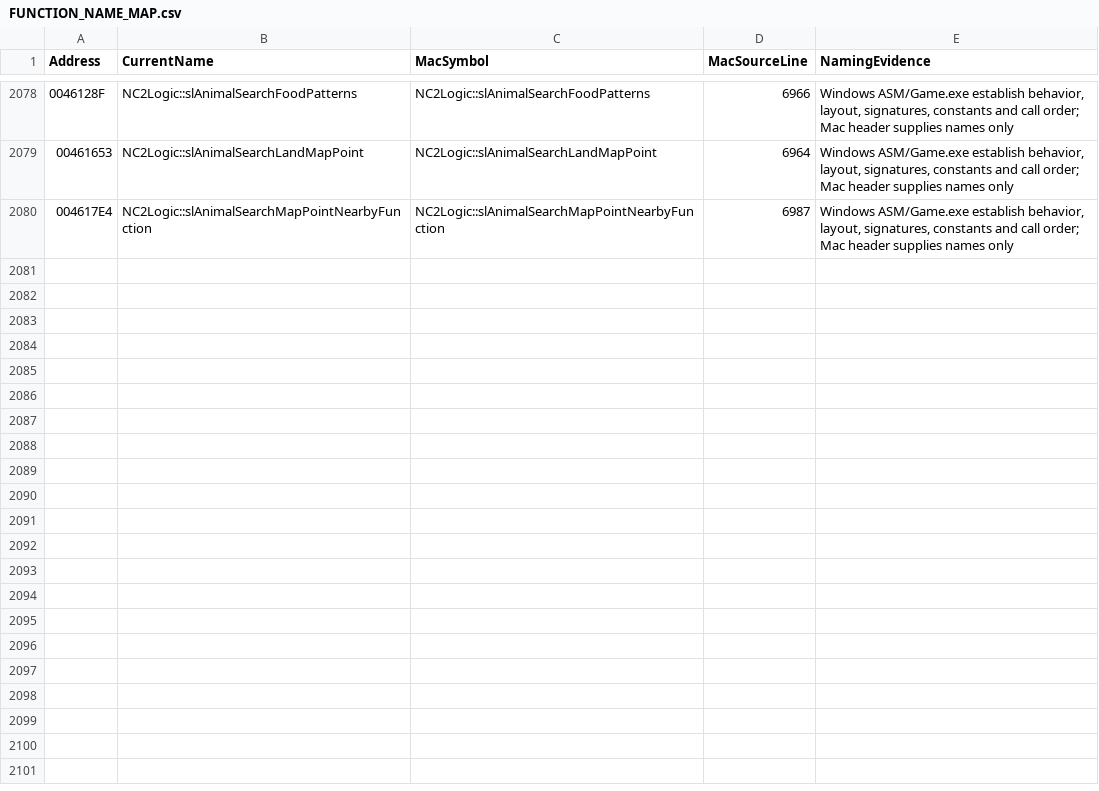
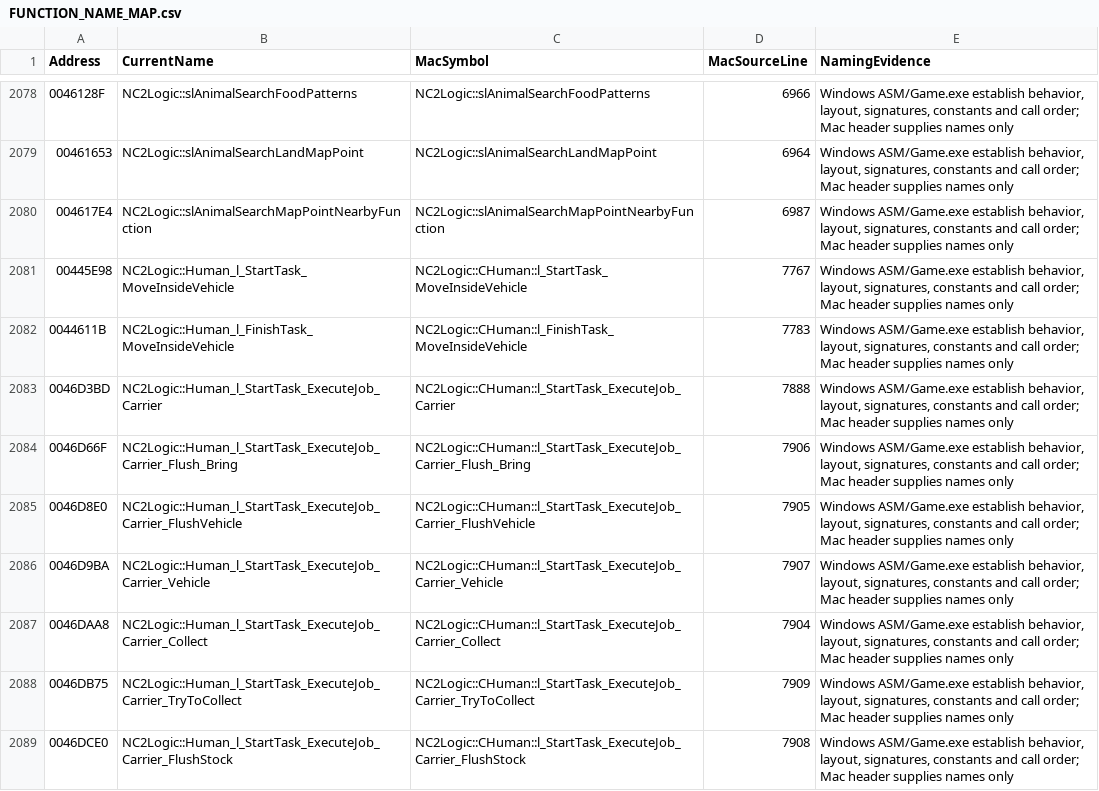
Before and after one commit to HaoJun0823/OpenVikings_cpp, a CSV file: docs/FUNCTION_NAME_MAP.csv, drawn as a sheet; only a part is shown, gaps mark what is left out; the diff covers the shown part only; the diff names each change by its address in the sheet, - before the commit and + after, or states it on an @@ line.

Commit message:
Reconstruct carrier stock transport and human vehicle entry

```diff
--- a/docs/FUNCTION_NAME_MAP.csv
+++ b/docs/FUNCTION_NAME_MAP.csv
+row 2081: 00445E98 | NC2Logic::Human_l_StartTask_MoveInsideVehicle | NC2Logic::CHuman::l_StartTask_MoveInsideVehicle | 7767 | Windows ASM/Game.exe establish behavior, layout, signatures, constants and call order; Mac header supplies names only
+row 2082: 0044611B | NC2Logic::Human_l_FinishTask_MoveInsideVehicle | NC2Logic::CHuman::l_FinishTask_MoveInsideVehicle | 7783 | Windows ASM/Game.exe establish behavior, layout, signatures, constants and call order; Mac header supplies names only
+row 2083: 0046D3BD | NC2Logic::Human_l_StartTask_ExecuteJob_Carrier | NC2Logic::CHuman::l_StartTask_ExecuteJob_Carrier | 7888 | Windows ASM/Game.exe establish behavior, layout, signatures, constants and call order; Mac header supplies names only
+row 2084: 0046D66F | NC2Logic::Human_l_StartTask_ExecuteJob_Carrier_Flush_Bring | NC2Logic::CHuman::l_StartTask_ExecuteJob_Carrier_Flush_Bring | 7906 | Windows ASM/Game.exe establish behavior, layout, signatures, constants and call order; Mac header supplies names only
+row 2085: 0046D8E0 | NC2Logic::Human_l_StartTask_ExecuteJob_Carrier_FlushVehicle | NC2Logic::CHuman::l_StartTask_ExecuteJob_Carrier_FlushVehicle | 7905 | Windows ASM/Game.exe establish behavior, layout, signatures, constants and call order; Mac header supplies names only
+row 2086: 0046D9BA | NC2Logic::Human_l_StartTask_ExecuteJob_Carrier_Vehicle | NC2Logic::CHuman::l_StartTask_ExecuteJob_Carrier_Vehicle | 7907 | Windows ASM/Game.exe establish behavior, layout, signatures, constants and call order; Mac header supplies names only
+row 2087: 0046DAA8 | NC2Logic::Human_l_StartTask_ExecuteJob_Carrier_Collect | NC2Logic::CHuman::l_StartTask_ExecuteJob_Carrier_Collect | 7904 | Windows ASM/Game.exe establish behavior, layout, signatures, constants and call order; Mac header supplies names only
+row 2088: 0046DB75 | NC2Logic::Human_l_StartTask_ExecuteJob_Carrier_TryToCollect | NC2Logic::CHuman::l_StartTask_ExecuteJob_Carrier_TryToCollect | 7909 | Windows ASM/Game.exe establish behavior, layout, signatures, constants and call order; Mac header supplies names only
+row 2089: 0046DCE0 | NC2Logic::Human_l_StartTask_ExecuteJob_Carrier_FlushStock | NC2Logic::CHuman::l_StartTask_ExecuteJob_Carrier_FlushStock | 7908 | Windows ASM/Game.exe establish behavior, layout, signatures, constants and call order; Mac header supplies names only
```
Also changed, not shown: 8 added rows elsewhere in this file, docs/TEMPORARY_LINK_STUBS.csv, 18 other files.
